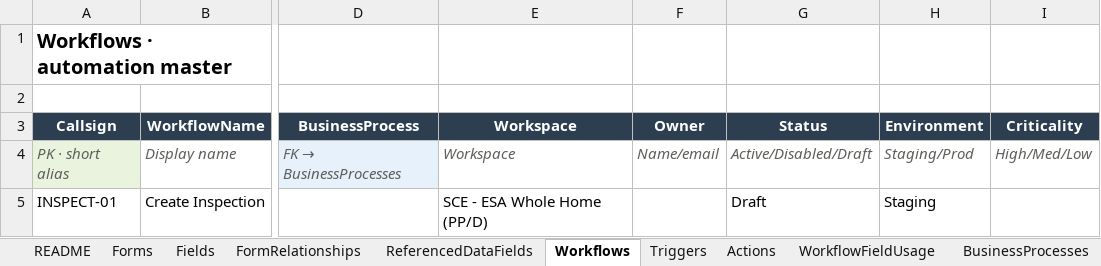
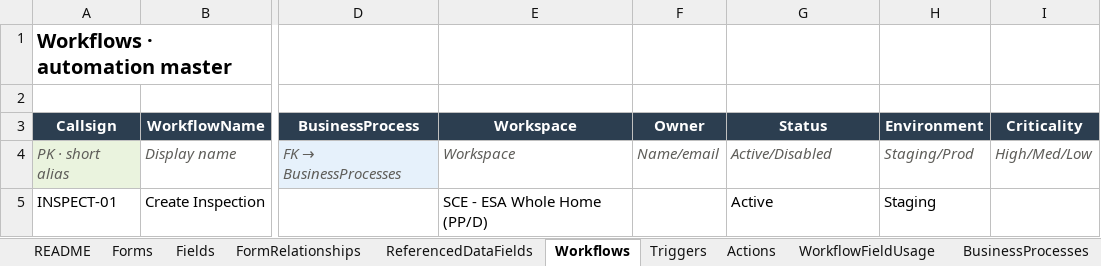
Before and after one commit to socrasteeze/system-inventory, an Excel workbook: output/socal-whp/workflow_master_inventory.xlsx, sheet Workflows, drawn as a sheet; only a part is shown, gaps mark what is left out; values as stored, in another font and other column widths than the file's, no borders; the diff names each change by its address in the sheet, - before the commit and + after, or states it on an @@ line.

Commit message:
Add whole-workspace export ingestion with individual-file precedence
- parser.py: format detection (workspace/form/workflow), GUID-based
  workspace-export parsing, baseline + surgical-override merge with
  rebuild-time shadow warnings
- Subform role for embedded grids with parent containment edges
- Disabled workflows surfaced: Status column in Excel, dimmed (off)
  nodes + badge in both explorers
- Capture form Description, AutoIncrement fields, duplicate-response
  rules, saved-filter names
- First workspace-export workspace: sce-be (SCE - Building
  Electrification, 36 forms, 22 workflows)
- Document both ingestion formats and the precedence rule in
  CLAUDE.md and README.md

```diff
--- a/output/socal-whp/workflow_master_inventory.xlsx (sheet Workflows)
+++ b/output/socal-whp/workflow_master_inventory.xlsx (sheet Workflows)
-G4 (Status): Active/Disabled/Draft
+G4 (Status): Active/Disabled
-G5 (Status): Draft
+G5 (Status): Active
```
Also changed, not shown: sheet Forms, sheet Fields, sheet README, output/global/cross-workspace-inventory.xlsx, 18 other files.
